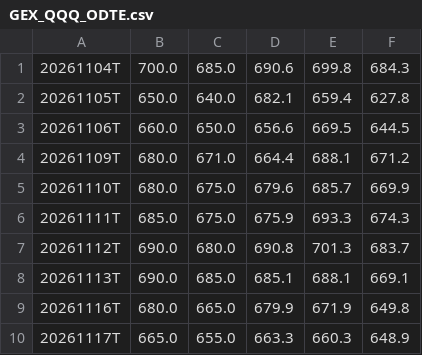
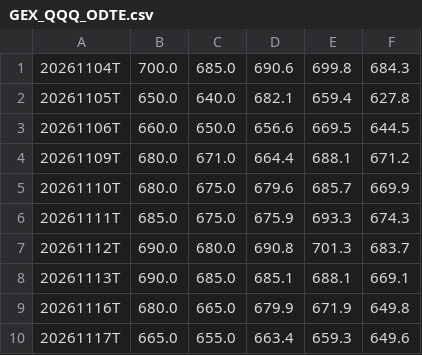
Before and after one commit to igack/gex-seeds, a CSV file: data/GEX_QQQ_ODTE.csv, drawn as a sheet.

```diff
--- a/data/GEX_QQQ_ODTE.csv
+++ b/data/GEX_QQQ_ODTE.csv
@@ -9,2 +9,2 @@
 20261116T,680.0,665.0,679.9,671.9,649.8
-20261117T,665.0,655.0,663.3,660.3,648.9
+20261117T,665.0,655.0,663.4,659.3,649.6
```
Also changed, not shown: data/GEX_QQQ_QQQ_B.csv, data/GEX_QQQ_WALL.csv.
